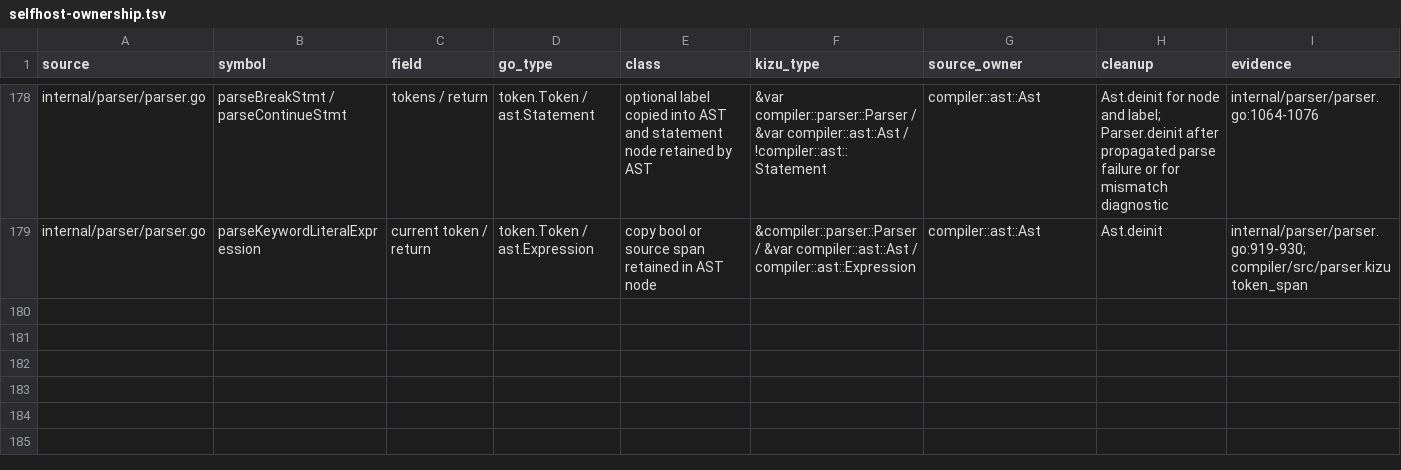
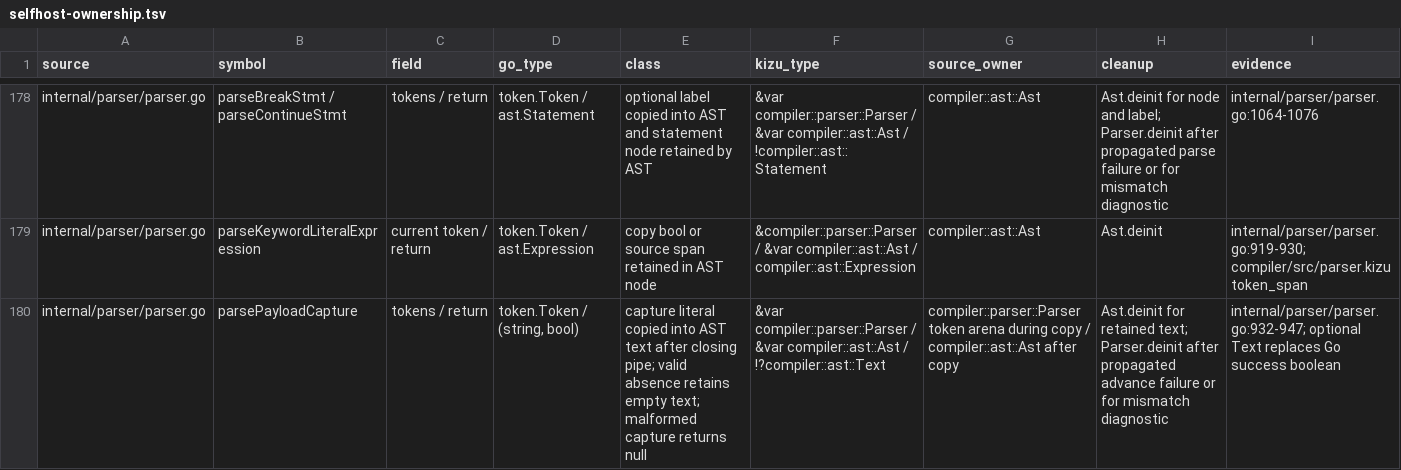
Before and after one commit to kizu-lang/kizu, a TSV file: docs/selfhost-ownership.tsv, drawn as a sheet; only a part is shown, gaps mark what is left out; the diff names each change by its address in the sheet, - before the commit and + after, or states it on an @@ line.

Commit message:
Port parser payload captures

```diff
--- a/docs/selfhost-ownership.tsv
+++ b/docs/selfhost-ownership.tsv
+row 180: internal/parser/parser.go | parsePayloadCapture | tokens / return | token.Token / (string, bool) | capture literal copied into AST text after closing pipe; valid absence retains empty text; malformed capture returns null | &var compiler::parser::Parser / &var compiler::ast::Ast / !?compiler::ast::Text | compiler::parser::Parser token arena during copy / compiler::ast::Ast after copy | Ast.deinit for retained text; Parser.deinit after propagated advance failure or for mismatch diagnostic | internal/parser/parser.go:932-947; optional Text replaces Go success boolean
```
Also changed, not shown: 2 other files.
